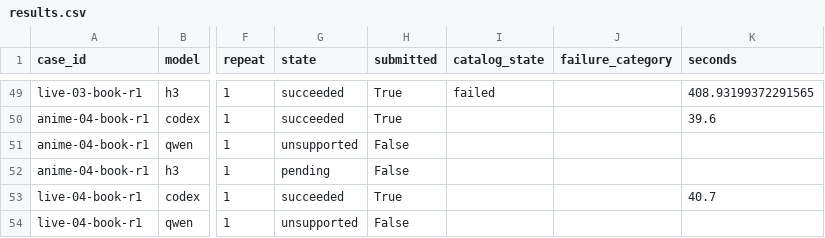
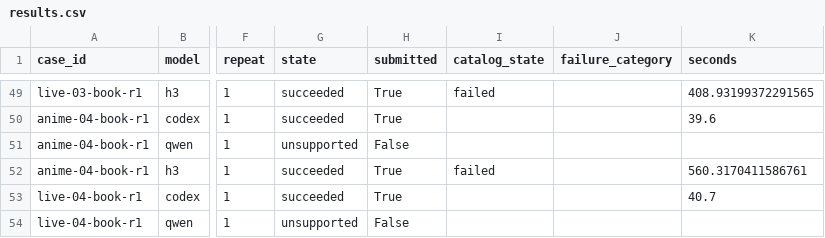
Before and after one commit to Aidenzich/road-to-master, a CSV file: spikes/assets/multichar-reference-20260913/results.csv, drawn as a sheet; only a part is shown, gaps mark what is left out; the diff names each change by its address in the sheet, - before the commit and + after, or states it on an @@ line.

Commit message:
docs: verify accepted GPU workflows and ordered reference conditioning

```diff
--- a/spikes/assets/multichar-reference-20260913/results.csv
+++ b/spikes/assets/multichar-reference-20260913/results.csv
-G52 (state): pending
+G52 (state): succeeded
-H52 (submitted): False
+H52 (submitted): True
-I52 (catalog_state): (empty)
+I52 (catalog_state): failed
-K52 (seconds): (empty)
+K52 (seconds): 560.3170411586761
```
Also changed, not shown: 19 other files.
